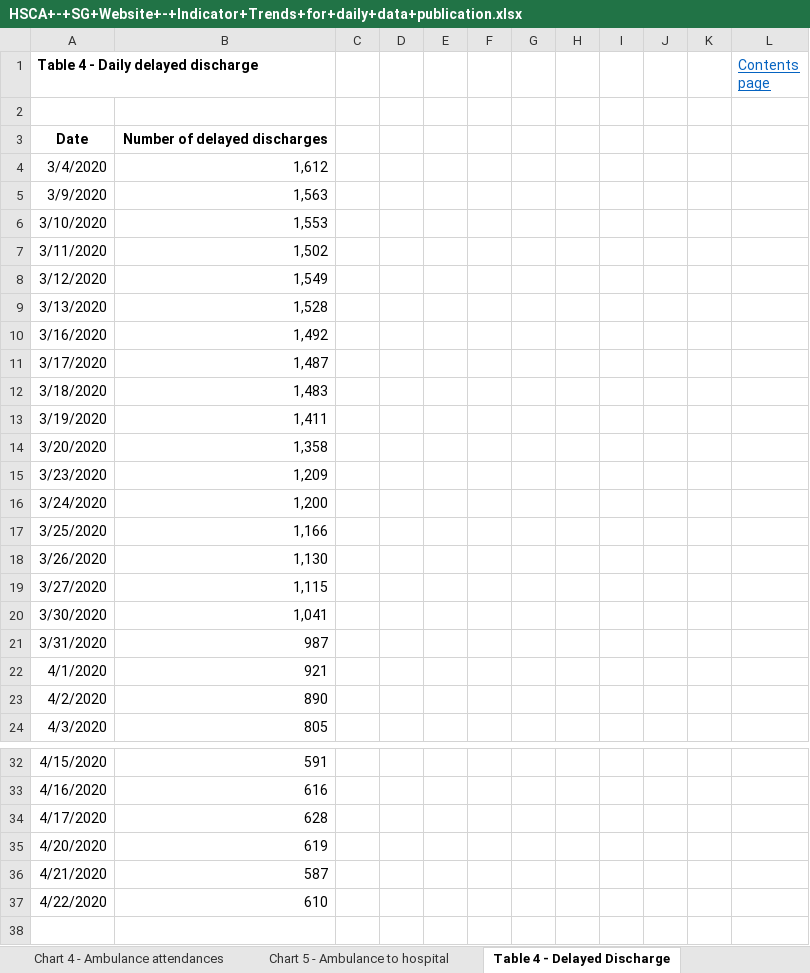
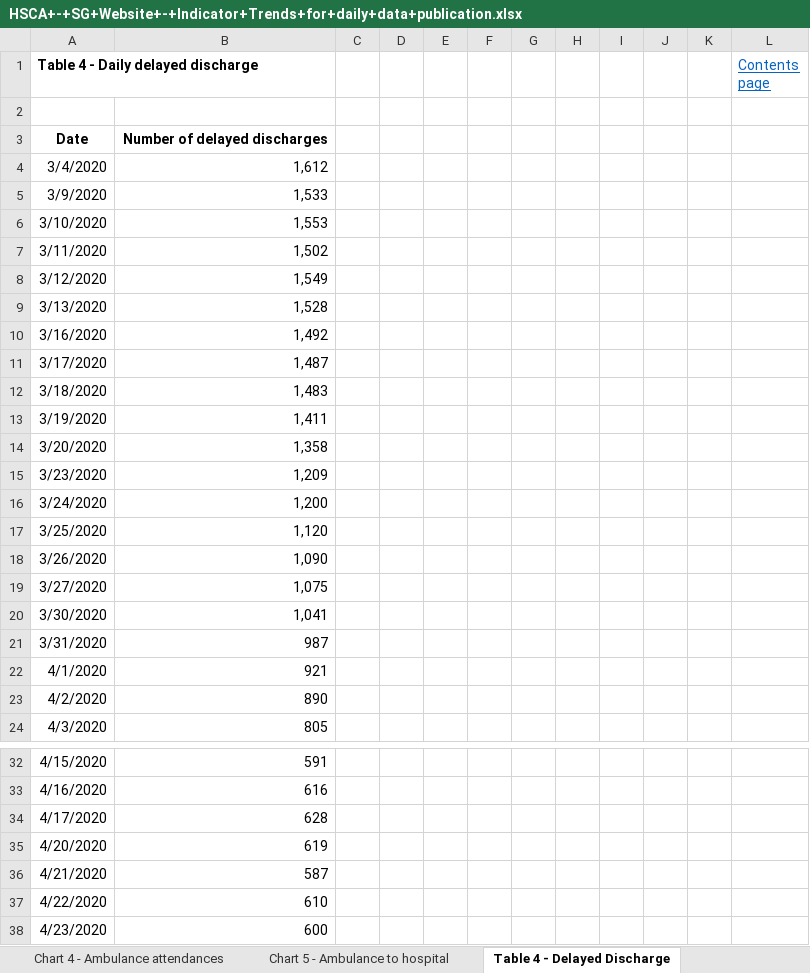
Before and after one commit to tomwhite/covid-19-uk-data, an Excel workbook: data/raw/phs/HSCA+-+SG+Website+-+Indicator+Trends+for+daily+data+publication.xlsx, sheet Table 4 - Delayed Discharge, drawn as a sheet; only a part is shown, gaps mark what is left out; values as stored, in another font and other column widths than the file's, no borders; charts and pictures not drawn; the diff names each change by its address in the sheet, - before the commit and + after, or states it on an @@ line.

```diff
--- a/data/raw/phs/HSCA+-+SG+Website+-+Indicator+Trends+for+daily+data+publication.xlsx (sheet Table 4 - Delayed Discharge)
+++ b/data/raw/phs/HSCA+-+SG+Website+-+Indicator+Trends+for+daily+data+publication.xlsx (sheet Table 4 - Delayed Discharge)
-B5: 1,563
+B5: 1,533
-B17: 1,166
+B17: 1,120
-B18: 1,130
+B18: 1,090
-B19: 1,115
+B19: 1,075
+row 38: 4/23/2020 | 600
```
Also changed, not shown: sheet Table 7 - Care Homes, sheet Table 2 - Hospital Care, sheet Table 6 - Workforce, sheet Table 3 - Ambulance, sheet Table 5 - Testing, sheet Table 1 - NHS 24, 3 more sheets, hidden cells, charts or pictures, 4 other files.
